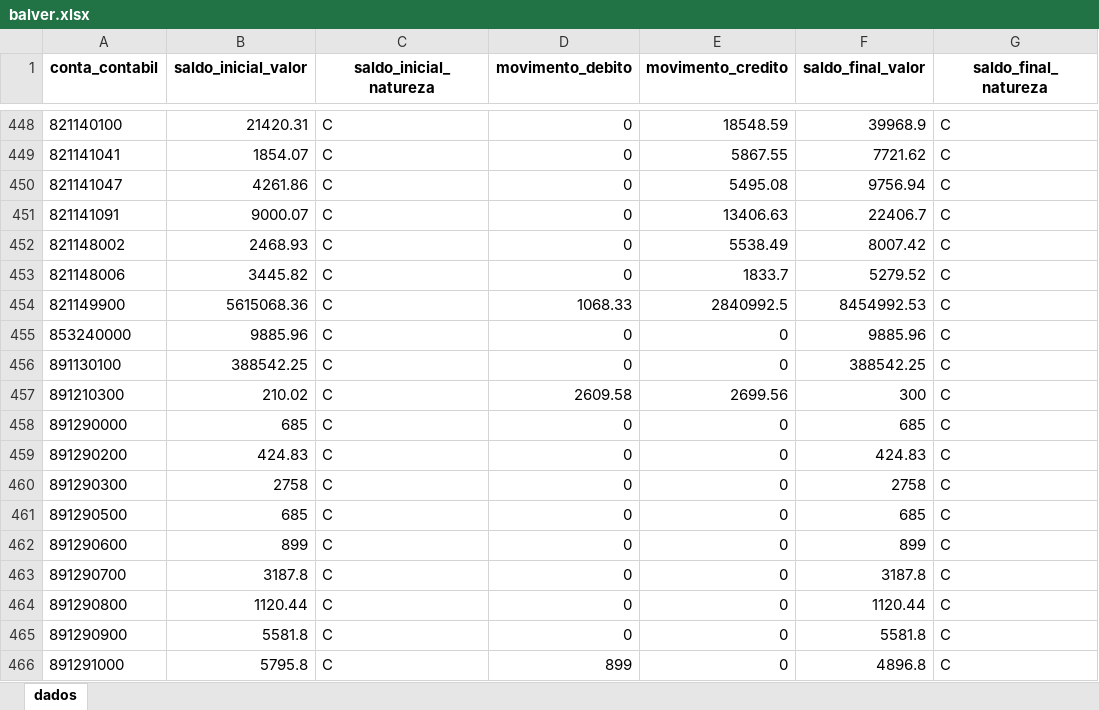
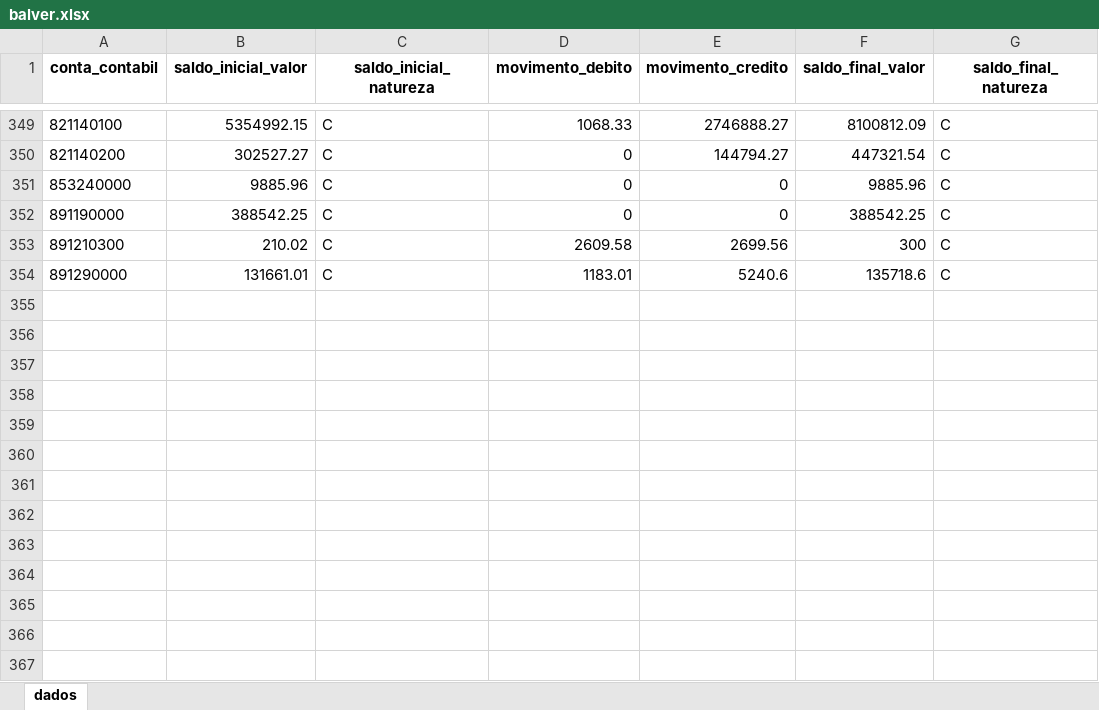
Before and after one commit to everton3x/msc-conferencia, an Excel workbook: cache/balver.xlsx, sheet dados, drawn as a sheet; only a part is shown, gaps mark what is left out; values as stored, in another font and other column widths than the file's, no borders; removed rows and columns are numbered as before the commit, all else as after; the diff covers the shown part only; the diff names each change by its address in the sheet, - before the commit and + after, or states it on an @@ line.

```diff
--- a/cache/balver.xlsx (sheet dados)
+++ b/cache/balver.xlsx (sheet dados)
-B349 (saldo_inicial_valor): 21420.31
+B349 (saldo_inicial_valor): 5354992.15
-D349 (movimento_debito): 0
+D349 (movimento_debito): 1068.33
-E349 (movimento_credito): 18548.59
+E349 (movimento_credito): 2746888.27
-F349 (saldo_final_valor): 39968.9
+F349 (saldo_final_valor): 8100812.09
-row 449: 821141041 | 1854.07 | C | 0 | 5867.55 | 7721.62 | C
-row 450: 821141047 | 4261.86 | C | 0 | 5495.08 | 9756.94 | C
-row 451: 821141091 | 9000.07 | C | 0 | 13406.63 | 22406.7 | C
-row 452: 821148002 | 2468.93 | C | 0 | 5538.49 | 8007.42 | C
-row 453: 821148006 | 3445.82 | C | 0 | 1833.7 | 5279.52 | C
-row 454: 821149900 | 5615068.36 | C | 1068.33 | 2840992.5 | 8454992.53 | C
+row 350: 821140200 | 302527.27 | C | 0 | 144794.27 | 447321.54 | C
-A352 (conta_contabil): 891130100
+A352 (conta_contabil): 891190000
-B354 (saldo_inicial_valor): 685
+B354 (saldo_inicial_valor): 131661.01
-D354 (movimento_debito): 0
+D354 (movimento_debito): 1183.01
-E354 (movimento_credito): 0
+E354 (movimento_credito): 5240.6
-F354 (saldo_final_valor): 685
+F354 (saldo_final_valor): 135718.6
-row 459: 891290200 | 424.83 | C | 0 | 0 | 424.83 | C
-row 460: 891290300 | 2758 | C | 0 | 0 | 2758 | C
-row 461: 891290500 | 685 | C | 0 | 0 | 685 | C
-row 462: 891290600 | 899 | C | 0 | 0 | 899 | C
-row 463: 891290700 | 3187.8 | C | 0 | 0 | 3187.8 | C
-row 464: 891290800 | 1120.44 | C | 0 | 0 | 1120.44 | C
-row 465: 891290900 | 5581.8 | C | 0 | 0 | 5581.8 | C
-row 466: 891291000 | 5795.8 | C | 899 | 0 | 4896.8 | C
```
Also changed, not shown: 10 added rows, 153 removed rows and 75 edited cells elsewhere in this sheet, mapeamentos.xlsx, output/teste-contas-balver-msc.xlsx, 9 other files.
